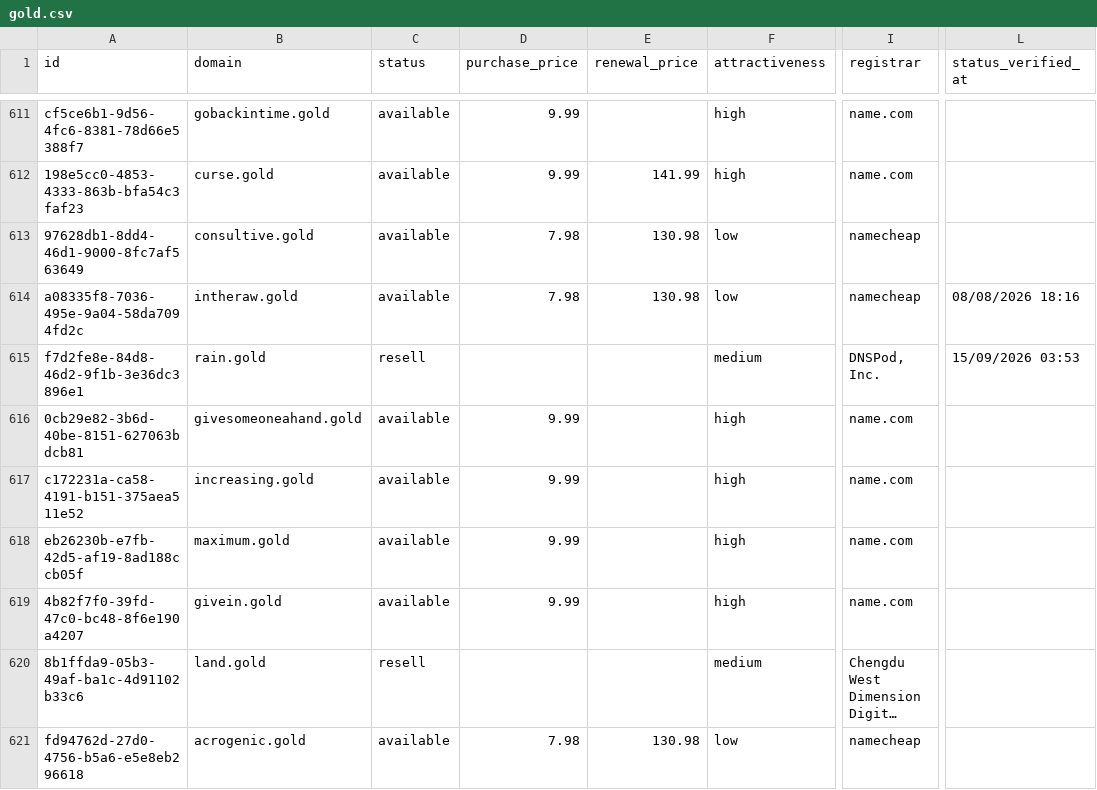
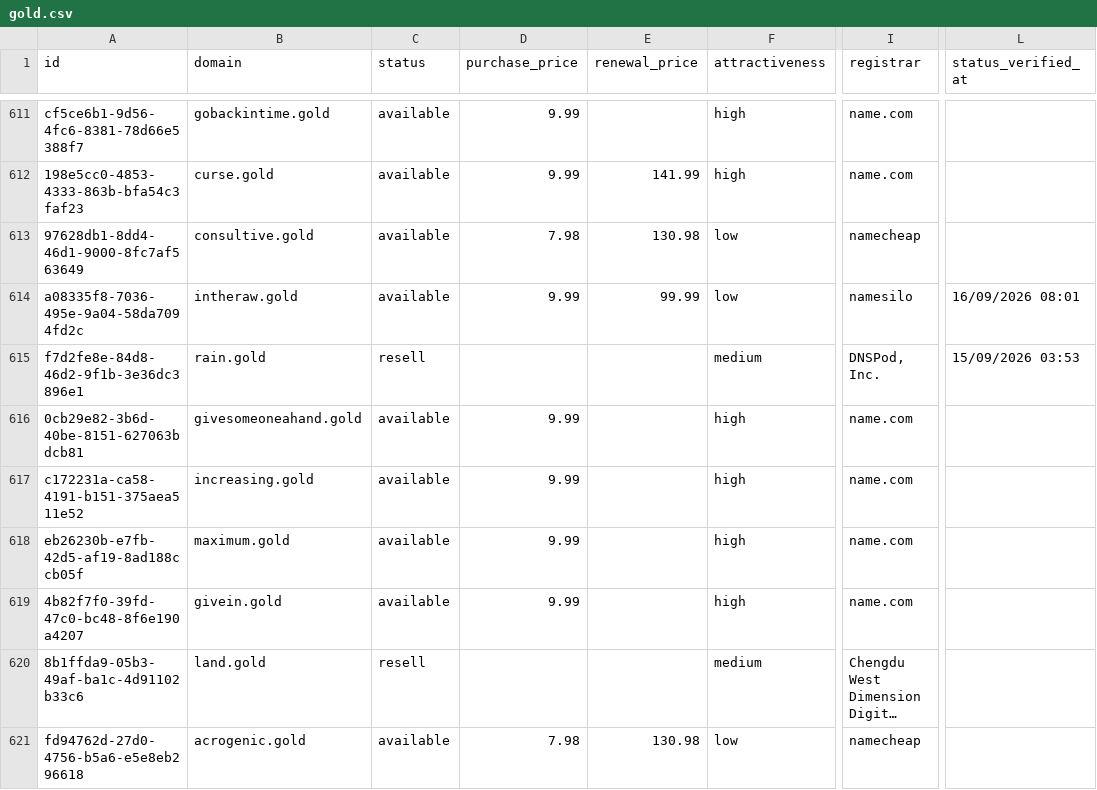
Before and after one commit to UniqueDomains/gold-oneword-domains, a CSV file: gold.csv, drawn as a sheet; only a part is shown, gaps mark what is left out; long unchanged cells end in …; the diff names each change by its address in the sheet, - before the commit and + after, or states it on an @@ line.

Commit message:
Domains update

```diff
--- a/gold.csv
+++ b/gold.csv
-D614 (purchase_price): 7.98
+D614 (purchase_price): 9.99
-E614 (renewal_price): 130.98
+E614 (renewal_price): 99.99
-I614 (registrar): namecheap
+I614 (registrar): namesilo
-L614 (status_verified_at): 08/08/2026 18:16
+L614 (status_verified_at): 16/09/2026 08:01
```
Also changed, not shown: 4 other files.
